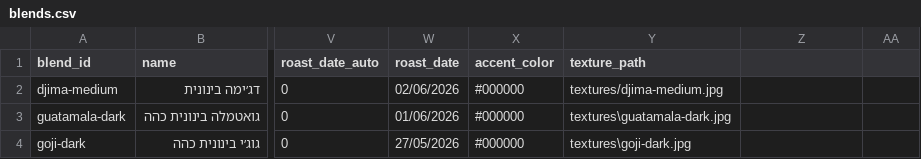
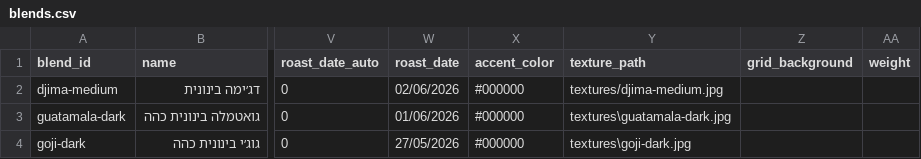
Before and after one commit to yoavellinson/label_maker, a CSV file: blends.csv, drawn as a sheet; only a part is shown, gaps mark what is left out; the diff names each change by its address in the sheet, - before the commit and + after, or states it on an @@ line.

Commit message:
Add grid sticker label workflow

```diff
--- a/blends.csv
+++ b/blends.csv
-Z1: (empty)
+Z1: grid_background
-AA1: (empty)
+AA1: weight
```
Also changed, not shown: 15 other files.
